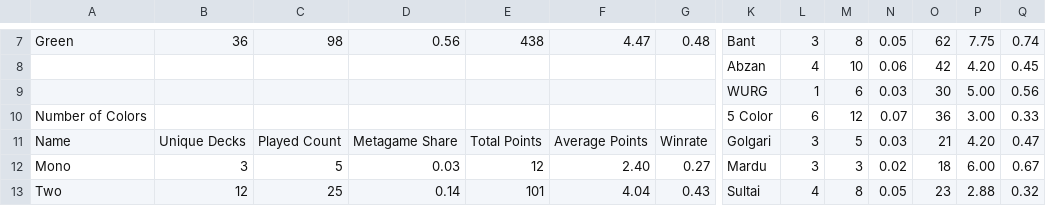
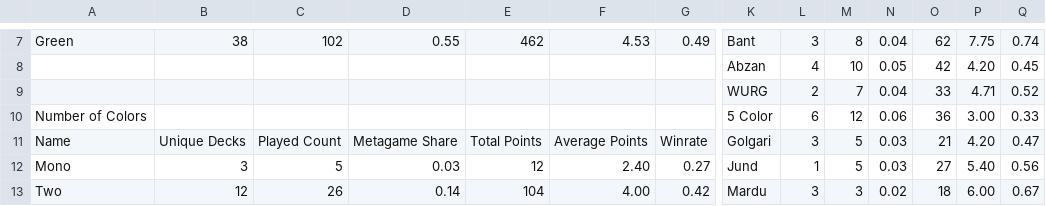
Before and after one commit to kvnchen/canlander, a CSV file: csv/2025/colors.csv, drawn as a sheet; only a part is shown, gaps mark what is left out; removed rows and columns are numbered as before the commit, all else as after; rows hold the shown columns only; the diff covers the shown part only; the diff names each change by its address in the sheet, - before the commit and + after, or states it on an @@ line.

```diff
--- a/csv/2025/colors.csv
+++ b/csv/2025/colors.csv
-B7: 36
+B7: 38
-C7: 98
+C7: 102
-D7: 0.56
+D7: 0.55
-E7: 438
+E7: 462
-F7: 4.47
+F7: 4.53
-G7: 0.48
+G7: 0.49
-N7: 0.05
+N7: 0.04
-N8: 0.06
+N8: 0.05
-row 9:  |  |  |  |  |  |  | WURG | 1 | 6 | 0.03 | 30 | 5.00 | 0.56
+row 9:  |  |  |  |  |  |  | WURG | 2 | 7 | 0.04 | 33 | 4.71 | 0.52
-N10: 0.07
+N10: 0.06
-K12: Mardu
+K12: Jund
-L12: 3
+L12: 1
-M12: 3
+M12: 5
-N12: 0.02
+N12: 0.03
-O12: 18
+O12: 27
-P12: 6.00
+P12: 5.40
-Q12: 0.67
+Q12: 0.56
-C13: 25
+C13: 26
-E13: 101
+E13: 104
-F13: 4.04
+F13: 4.00
-G13: 0.43
+G13: 0.42
-K13: Sultai
+K13: Mardu
-L13: 4
+L13: 3
-M13: 8
+M13: 3
-N13: 0.05
+N13: 0.02
-O13: 23
+O13: 18
-P13: 2.88
+P13: 6.00
-Q13: 0.32
+Q13: 0.67
```
Also changed, not shown: 2 added rows, 2 removed rows and 55 edited cells elsewhere in this file, csv/2025/archetypes.csv, csv/2025/decks.csv, 6 other files.
